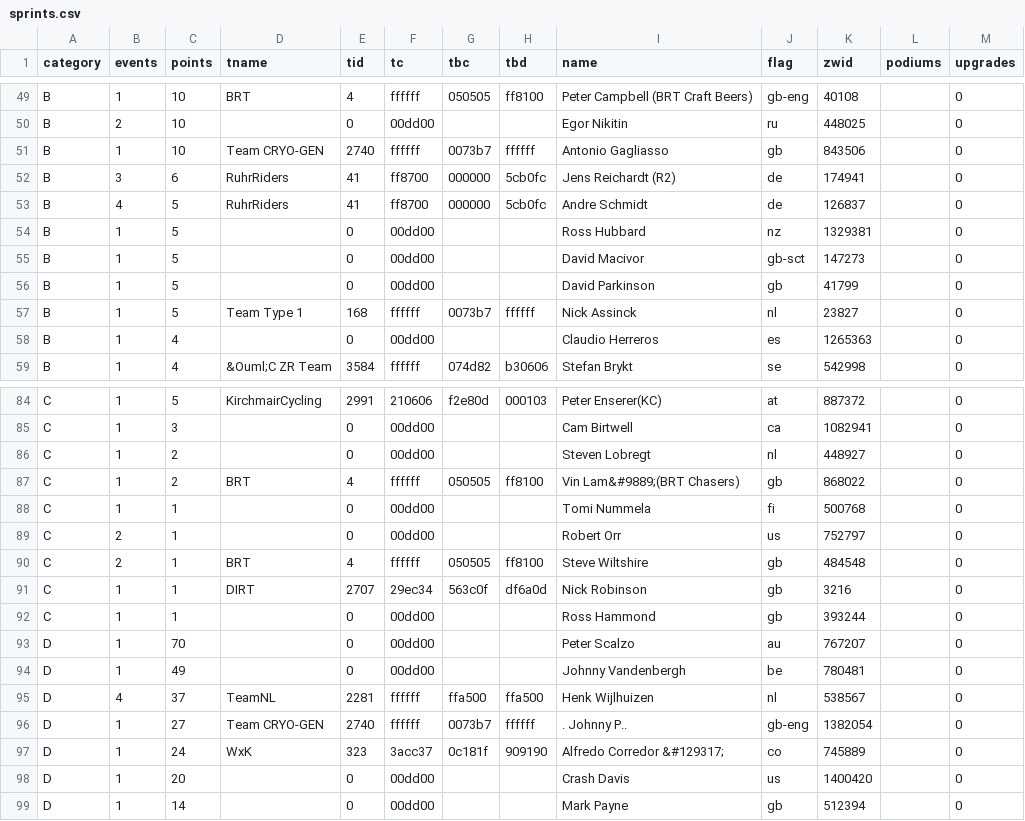
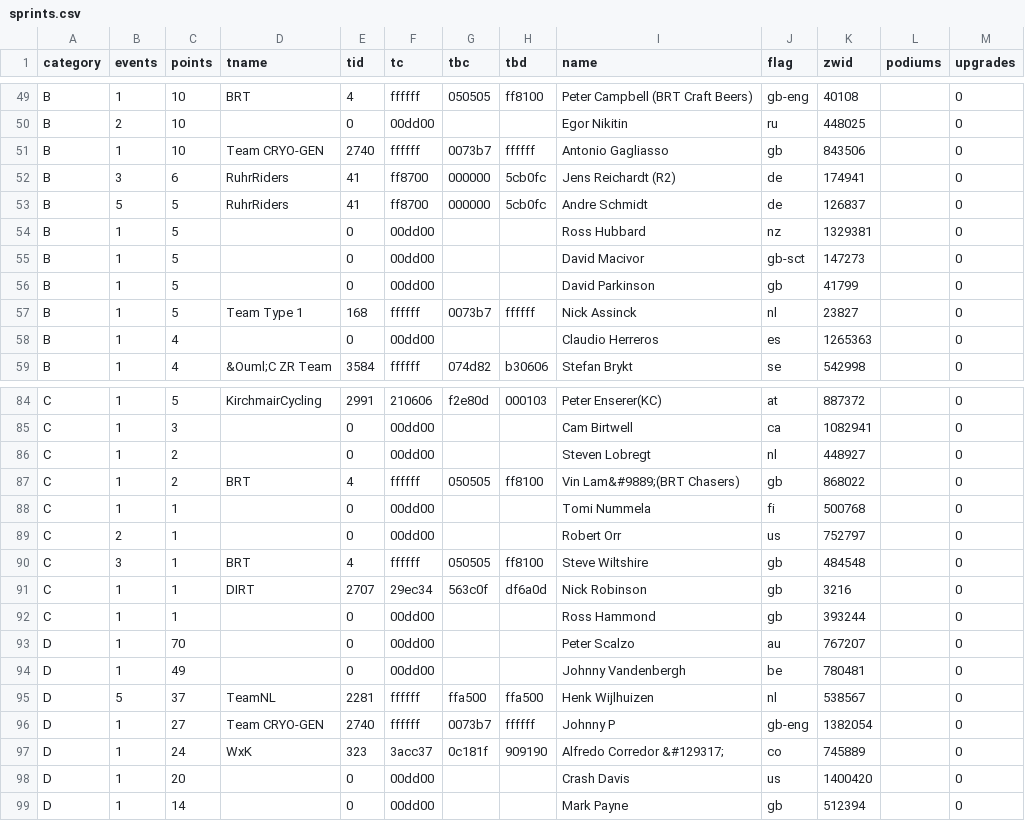
Before and after one commit to jessicah/boltrace.team, a CSV file: _data/thunderbolt/2019/october/sprints.csv, drawn as a sheet; only a part is shown, gaps mark what is left out; the diff covers the shown part only.

```diff
--- a/_data/thunderbolt/2019/october/sprints.csv
+++ b/_data/thunderbolt/2019/october/sprints.csv
@@ -52,3 +52,3 @@ B,1,10,Team CRYO-GEN,2740,ffffff,0073b7,ffffff,Antonio Gagliasso ,gb,843506,,0
 B,3,6,RuhrRiders,41,ff8700,000000,5cb0fc,Jens Reichardt (R2),de,174941,,0
-B,4,5,RuhrRiders,41,ff8700,000000,5cb0fc,Andre Schmidt ,de,126837,,0
+B,5,5,RuhrRiders,41,ff8700,000000,5cb0fc,Andre Schmidt ,de,126837,,0
 B,1,5,,0,00dd00,,,Ross Hubbard,nz,1329381,,0
@@ -89,3 +89,3 @@ C,1,1,,0,00dd00,,,Tomi Nummela,fi,500768,,0
 C,2,1,,0,00dd00,,,Robert Orr,us,752797,,0
-C,2,1,BRT,4,ffffff,050505,ff8100,Steve Wiltshire,gb,484548,,0
+C,3,1,BRT,4,ffffff,050505,ff8100,Steve Wiltshire,gb,484548,,0
 C,1,1,DIRT,2707,29ec34,563c0f,df6a0d,Nick Robinson,gb,3216,,0
@@ -94,4 +94,4 @@ D,1,70,,0,00dd00,,,Peter Scalzo,au,767207,,0
 D,1,49,,0,00dd00,,,Johnny Vandenbergh,be,780481,,0
-D,4,37,TeamNL,2281,ffffff,ffa500,ffa500,Henk Wijlhuizen  ,nl,538567,,0
-D,1,27,Team CRYO-GEN,2740,ffffff,0073b7,ffffff,. Johnny P..,gb-eng,1382054,,0
+D,5,37,TeamNL,2281,ffffff,ffa500,ffa500,Henk Wijlhuizen  ,nl,538567,,0
+D,1,27,Team CRYO-GEN,2740,ffffff,0073b7,ffffff,Johnny P,gb-eng,1382054,,0
 D,1,24,WxK,323,3acc37,0c181f,909190,Alfredo Corredor &#129317;,co,745889,,0
```
Also changed, not shown: 27 edited cells elsewhere in this file.
